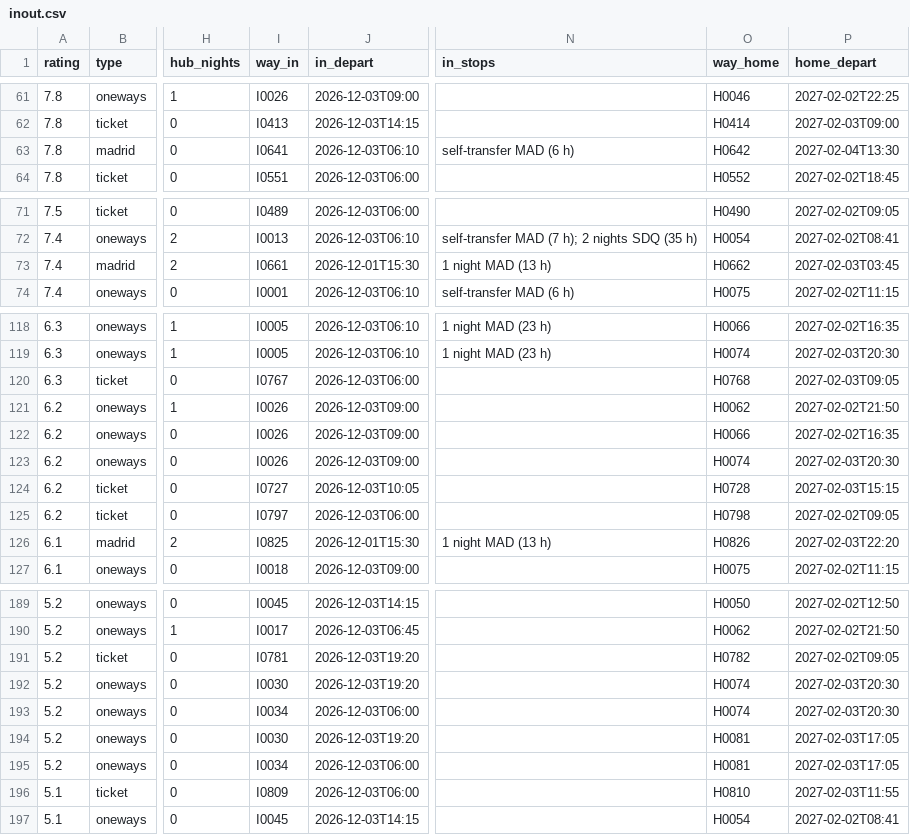
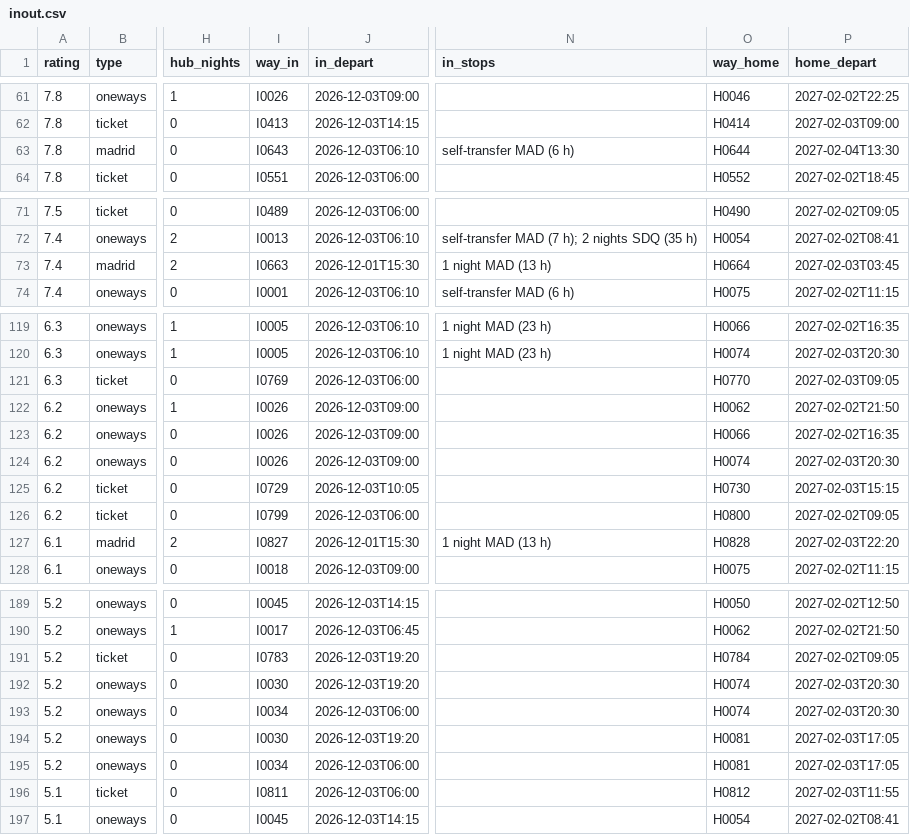
Before and after one commit to Olafcito/latam-trip, a CSV file: data/built/inout.csv, drawn as a sheet; only a part is shown, gaps mark what is left out; addresses are those after the commit; the diff covers the shown part only; the diff names each change by its address in the sheet, - before the commit and + after, or states it on an @@ line.

```diff
--- a/data/built/inout.csv
+++ b/data/built/inout.csv
-I63 (way_in): I0641
+I63 (way_in): I0643
-O63 (way_home): H0642
+O63 (way_home): H0644
-I73 (way_in): I0661
+I73 (way_in): I0663
-O73 (way_home): H0662
+O73 (way_home): H0664
-I121 (way_in): I0767
+I121 (way_in): I0769
-O121 (way_home): H0768
+O121 (way_home): H0770
-I125 (way_in): I0727
+I125 (way_in): I0729
-O125 (way_home): H0728
+O125 (way_home): H0730
-I126 (way_in): I0797
+I126 (way_in): I0799
-O126 (way_home): H0798
+O126 (way_home): H0800
-I127 (way_in): I0825
+I127 (way_in): I0827
-O127 (way_home): H0826
+O127 (way_home): H0828
-I191 (way_in): I0781
+I191 (way_in): I0783
-O191 (way_home): H0782
+O191 (way_home): H0784
-I196 (way_in): I0809
+I196 (way_in): I0811
-O196 (way_home): H0810
+O196 (way_home): H0812
```
Also changed, not shown: 1 added row, 1 removed row and 41 edited cells elsewhere in this file, 10 other files.
